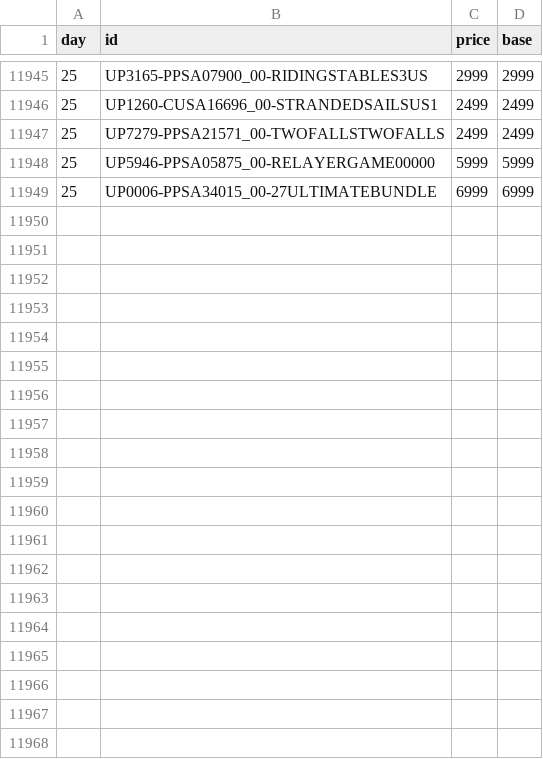
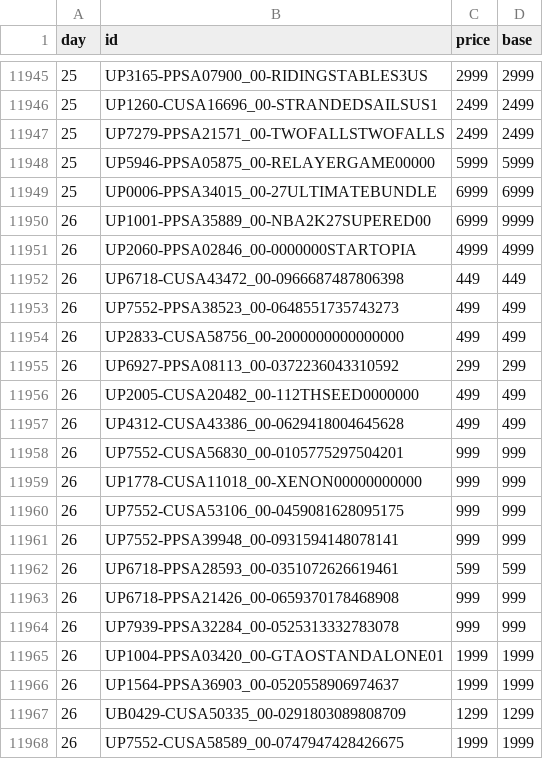
Before and after one commit to mheidari98/new-game-plus, a CSV file: prices/2026/09.csv, drawn as a sheet; only a part is shown, gaps mark what is left out; the diff covers the shown part only; the diff names each change by its address in the sheet, - before the commit and + after, or states it on an @@ line.

```diff
--- a/prices/2026/09.csv
+++ b/prices/2026/09.csv
+row 11950: 26 | UP1001-PPSA35889_00-NBA2K27SUPERED00 | 6999 | 9999
+row 11951: 26 | UP2060-PPSA02846_00-0000000STARTOPIA | 4999 | 4999
+row 11952: 26 | UP6718-CUSA43472_00-0966687487806398 | 449 | 449
+row 11953: 26 | UP7552-PPSA38523_00-0648551735743273 | 499 | 499
+row 11954: 26 | UP2833-CUSA58756_00-2000000000000000 | 499 | 499
+row 11955: 26 | UP6927-PPSA08113_00-0372236043310592 | 299 | 299
+row 11956: 26 | UP2005-CUSA20482_00-112THSEED0000000 | 499 | 499
+row 11957: 26 | UP4312-CUSA43386_00-0629418004645628 | 499 | 499
+row 11958: 26 | UP7552-CUSA56830_00-0105775297504201 | 999 | 999
+row 11959: 26 | UP1778-CUSA11018_00-XENON00000000000 | 999 | 999
+row 11960: 26 | UP7552-CUSA53106_00-0459081628095175 | 999 | 999
+row 11961: 26 | UP7552-PPSA39948_00-0931594148078141 | 999 | 999
+row 11962: 26 | UP6718-PPSA28593_00-0351072626619461 | 599 | 599
+row 11963: 26 | UP6718-PPSA21426_00-0659370178468908 | 999 | 999
+row 11964: 26 | UP7939-PPSA32284_00-0525313332783078 | 999 | 999
+row 11965: 26 | UP1004-PPSA03420_00-GTAOSTANDALONE01 | 1999 | 1999
+row 11966: 26 | UP1564-PPSA36903_00-0520558906974637 | 1999 | 1999
+row 11967: 26 | UB0429-CUSA50335_00-0291803089808709 | 1299 | 1299
+row 11968: 26 | UP7552-CUSA58589_00-0747947428426675 | 1999 | 1999
```
Also changed, not shown: 19 added rows elsewhere in this file, 1 other file.
